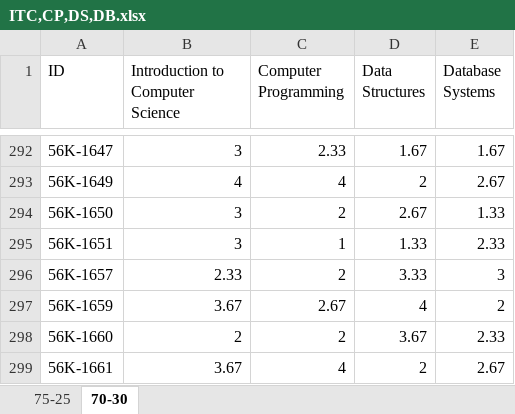
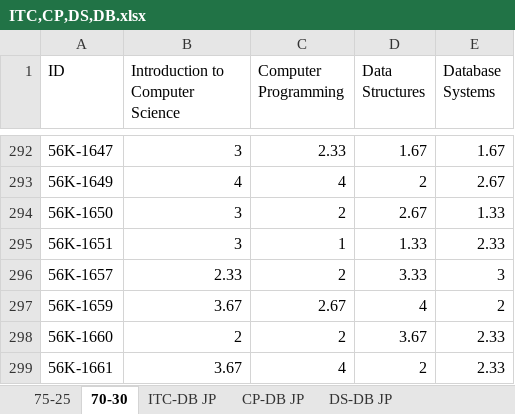
Before and after one commit to SafwanShaikh/FYPSourceCodes, an Excel workbook: ITC,CP,DS,DB.xlsx, sheet 70-30, drawn as a sheet; only a part is shown, gaps mark what is left out; values as stored, in another font and other column widths than the file's, no borders; the diff names each change by its address in the sheet, - before the commit and + after, or states it on an @@ line.

```diff
--- a/ITC,CP,DS,DB.xlsx (sheet 70-30)
+++ b/ITC,CP,DS,DB.xlsx (sheet 70-30)
+sheet tab: ITC-DB JP
+sheet tab: CP-DB JP
+sheet tab: DS-DB JP
-E299 (Database Systems): 2.67
+E299 (Database Systems): 2.33
```
